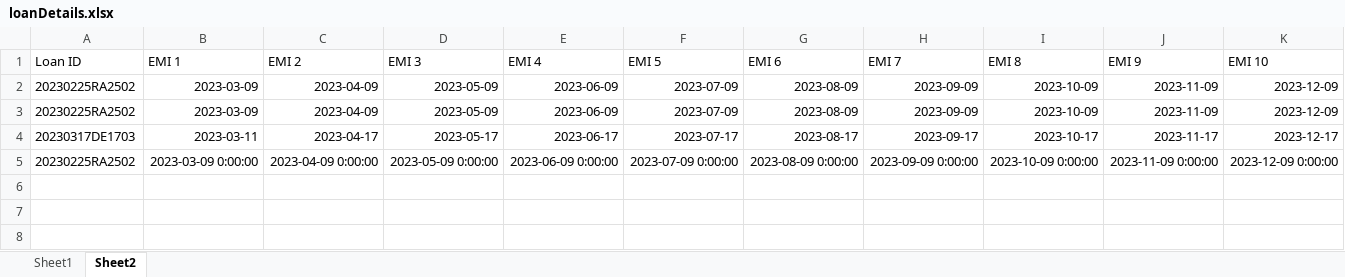
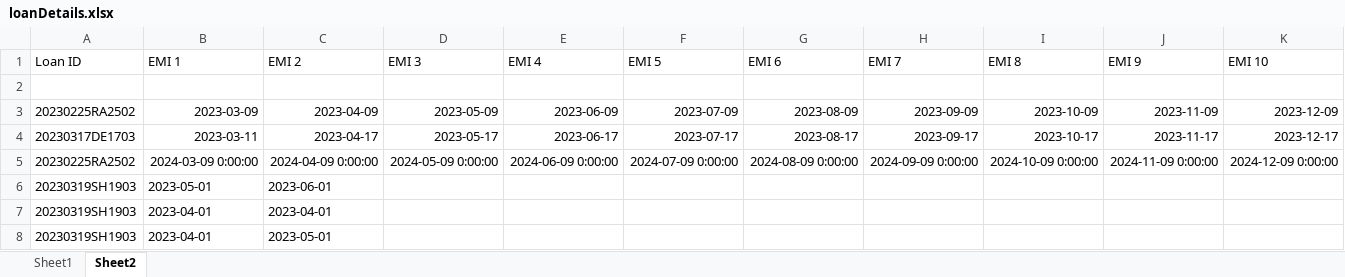
Before and after one commit to dgs0904/CMS, an Excel workbook: Scripts/loanDetails.xlsx, sheet Sheet2, drawn as a sheet; only a part is shown; values as stored, in another font and other column widths than the file's, no borders; rows hold the shown columns only; the diff covers the shown part only; the diff names each change by its address in the sheet, - before the commit and + after, or states it on an @@ line.

```diff
--- a/Scripts/loanDetails.xlsx (sheet Sheet2)
+++ b/Scripts/loanDetails.xlsx (sheet Sheet2)
-row 2: 20230225RA2502 | 2023-03-09 | 2023-04-09 | 2023-05-09 | 2023-06-09 | 2023-07-09 | 2023-08-09 | 2023-09-09 | 2023-10-09 | 2023-11-09 | 2023-12-09
+row 2: (empty)
-B5 (EMI 1): 2023-03-09 0:00:00
+B5 (EMI 1): 2024-03-09 0:00:00
-C5 (EMI 2): 2023-04-09 0:00:00
+C5 (EMI 2): 2024-04-09 0:00:00
-D5 (EMI 3): 2023-05-09 0:00:00
+D5 (EMI 3): 2024-05-09 0:00:00
-E5 (EMI 4): 2023-06-09 0:00:00
+E5 (EMI 4): 2024-06-09 0:00:00
-F5 (EMI 5): 2023-07-09 0:00:00
+F5 (EMI 5): 2024-07-09 0:00:00
-G5 (EMI 6): 2023-08-09 0:00:00
+G5 (EMI 6): 2024-08-09 0:00:00
-H5 (EMI 7): 2023-09-09 0:00:00
+H5 (EMI 7): 2024-09-09 0:00:00
-I5 (EMI 8): 2023-10-09 0:00:00
+I5 (EMI 8): 2024-10-09 0:00:00
-J5 (EMI 9): 2023-11-09 0:00:00
+J5 (EMI 9): 2024-11-09 0:00:00
-K5 (EMI 10): 2023-12-09 0:00:00
+K5 (EMI 10): 2024-12-09 0:00:00
+row 6: 20230319SH1903 | 2023-05-01 | 2023-06-01
+row 7: 20230319SH1903 | 2023-04-01 | 2023-04-01
+row 8: 20230319SH1903 | 2023-04-01 | 2023-05-01
```
Also changed, not shown: 3 edited cells elsewhere in this sheet, sheet Sheet1, Scripts/personDetails.xlsx, 6 other files.
